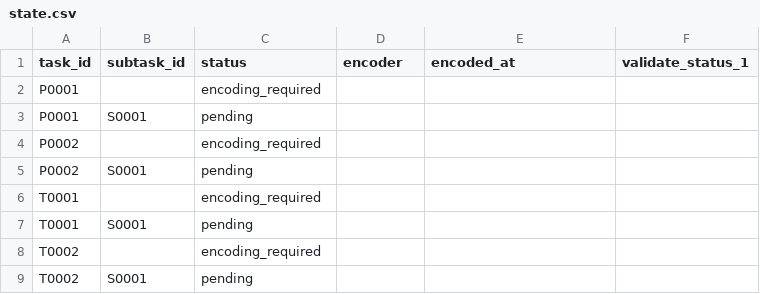
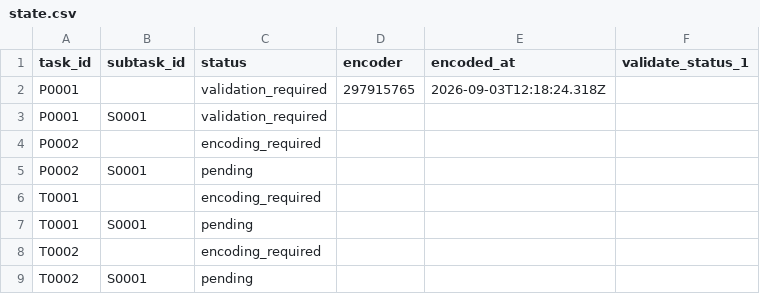
Before and after one commit to ohwjdev/pipeline-test-1, a CSV file: tracking/state.csv, drawn as a sheet.

```diff
--- a/tracking/state.csv
+++ b/tracking/state.csv
@@ -1,4 +1,4 @@
 task_id,subtask_id,status,encoder,encoded_at,validate_status_1
-P0001,,encoding_required,,,
-P0001,S0001,pending,,,
+P0001,,validation_required,297915765,2026-09-03T12:18:24.318Z,
+P0001,S0001,validation_required,,,
 P0002,,encoding_required,,,
```
Also changed, not shown: 3 other files.
